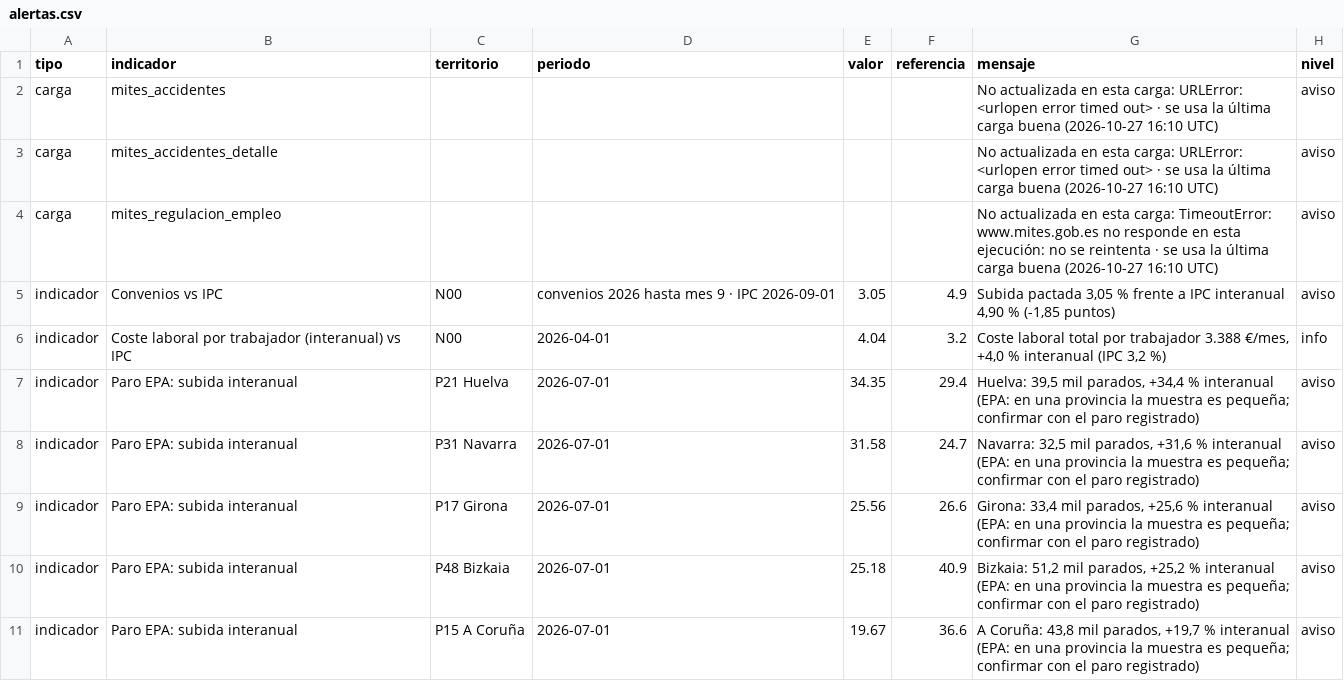
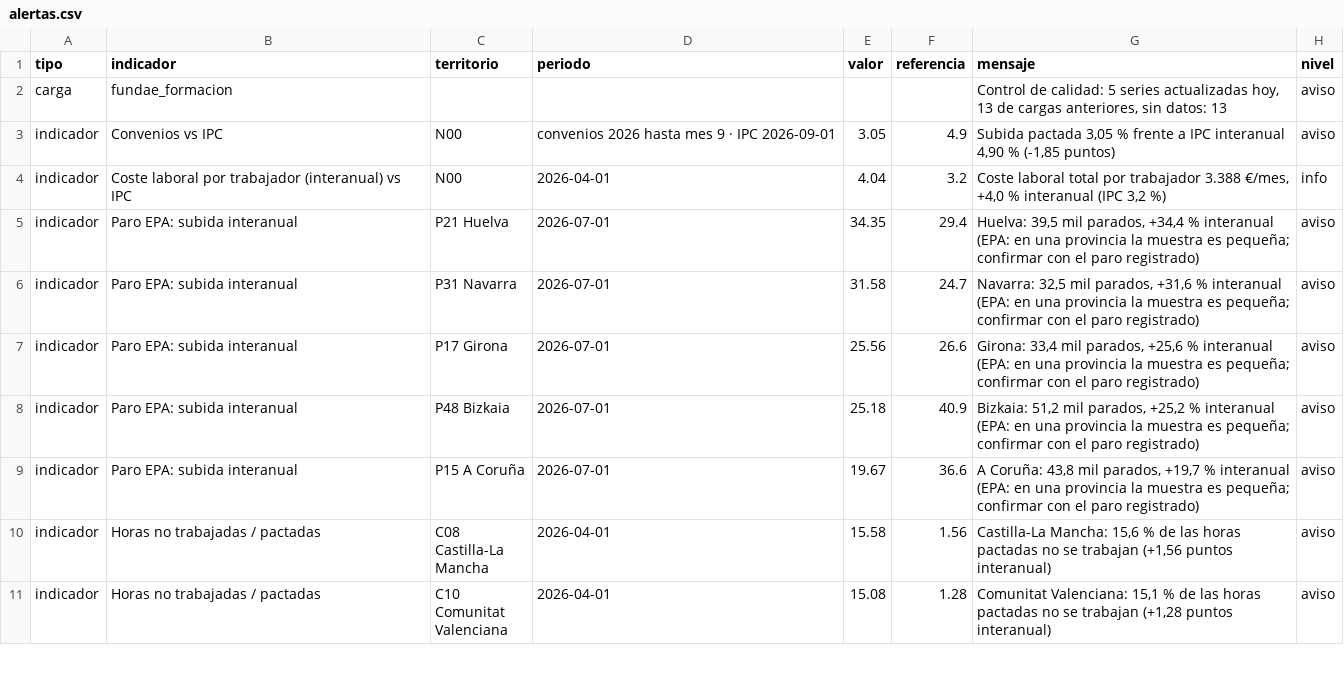
Before and after one commit to javiermcb/Dashboard_-Espa-a_Empleo, a CSV file: resultados/pipeline/alertas.csv, drawn as a sheet; only a part is shown; the shorter side is filled out with more unchanged rows.

```diff
--- a/resultados/pipeline/alertas.csv
+++ b/resultados/pipeline/alertas.csv
@@ -1,5 +1,3 @@
 tipo;indicador;territorio;periodo;valor;referencia;mensaje;nivel
-carga;mites_accidentes;;;;;No actualizada en esta carga: URLError: <urlopen error timed out> · se usa la última carga buena (2026-10-27 16:10 UTC);aviso
-carga;mites_accidentes_detalle;;;;;No actualizada en esta carga: URLError: <urlopen error timed out> · se usa la última carga buena (2026-10-27 16:10 UTC);aviso
-carga;mites_regulacion_empleo;;;;;No actualizada en esta carga: TimeoutError: www.mites.gob.es no responde en esta ejecución: no se reintenta · se usa la última carga buena (2026-10-27 16:10 UTC);aviso
+carga;fundae_formacion;;;;;Control de calidad: 5 series actualizadas hoy, 13 de cargas anteriores, sin datos: 13;aviso
 indicador;Convenios vs IPC;N00;convenios 2026 hasta mes 9 · IPC 2026-09-01;3.05;4.9;Subida pactada 3,05 % frente a IPC interanual 4,90 % (-1,85 puntos);aviso
```
Also changed, not shown: resultados/pipeline/fuentes_carga.csv, resultados/pipeline/ine_carga.csv, 7 other files.
